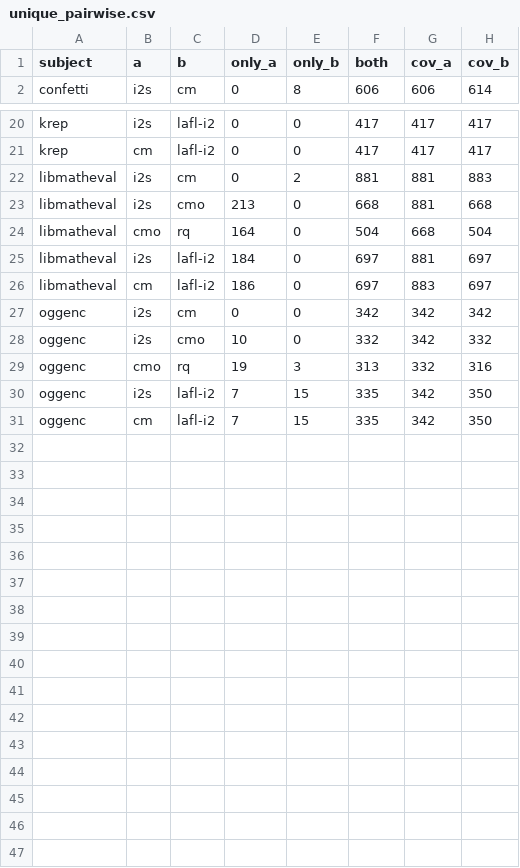
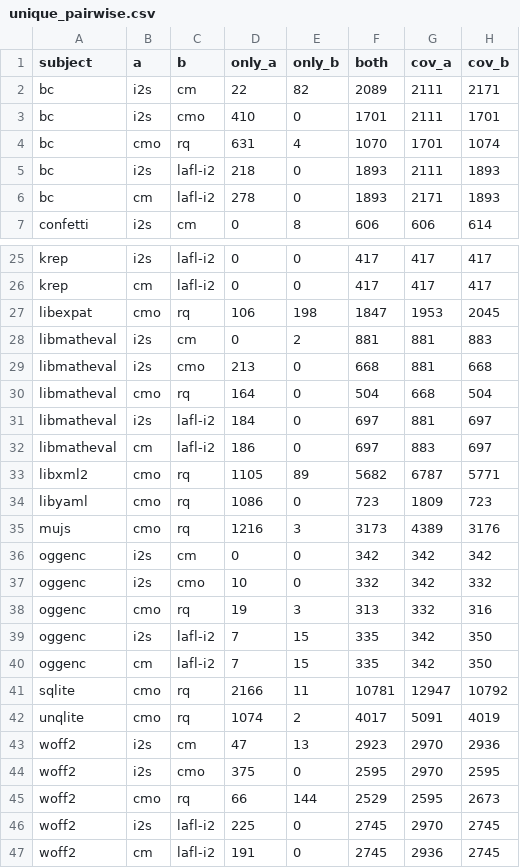
Before and after one commit to R-Fuzz/symsan, a CSV file: eval/results/2026-11-03/unique_lines/unique_pairwise.csv, drawn as a sheet; only a part is shown, gaps mark what is left out.

```diff
--- a/eval/results/2026-11-03/unique_lines/unique_pairwise.csv
+++ b/eval/results/2026-11-03/unique_lines/unique_pairwise.csv
@@ -1,2 +1,7 @@
 subject,a,b,only_a,only_b,both,cov_a,cov_b
+bc,i2s,cm,22,82,2089,2111,2171
+bc,i2s,cmo,410,0,1701,2111,1701
+bc,cmo,rq,631,4,1070,1701,1074
+bc,i2s,lafl-i2,218,0,1893,2111,1893
+bc,cm,lafl-i2,278,0,1893,2171,1893
 confetti,i2s,cm,0,8,606,606,614
@@ -21,2 +26,3 @@ krep,i2s,lafl-i2,0,0,417,417,417
 krep,cm,lafl-i2,0,0,417,417,417
+libexpat,cmo,rq,106,198,1847,1953,2045
 libmatheval,i2s,cm,0,2,881,881,883
@@ -26,2 +32,5 @@ libmatheval,i2s,lafl-i2,184,0,697,881,697
 libmatheval,cm,lafl-i2,186,0,697,883,697
+libxml2,cmo,rq,1105,89,5682,6787,5771
+libyaml,cmo,rq,1086,0,723,1809,723
+mujs,cmo,rq,1216,3,3173,4389,3176
 oggenc,i2s,cm,0,0,342,342,342
@@ -31 +40,8 @@ oggenc,i2s,lafl-i2,7,15,335,342,350
 oggenc,cm,lafl-i2,7,15,335,342,350
+sqlite,cmo,rq,2166,11,10781,12947,10792
+unqlite,cmo,rq,1074,2,4017,5091,4019
+woff2,i2s,cm,47,13,2923,2970,2936
+woff2,i2s,cmo,375,0,2595,2970,2595
+woff2,cmo,rq,66,144,2529,2595,2673
+woff2,i2s,lafl-i2,225,0,2745,2970,2745
+woff2,cm,lafl-i2,191,0,2745,2936,2745
```
Also changed, not shown: eval/results/2026-11-03/unique_lines/unique_exclusive.csv, 14 other files.
